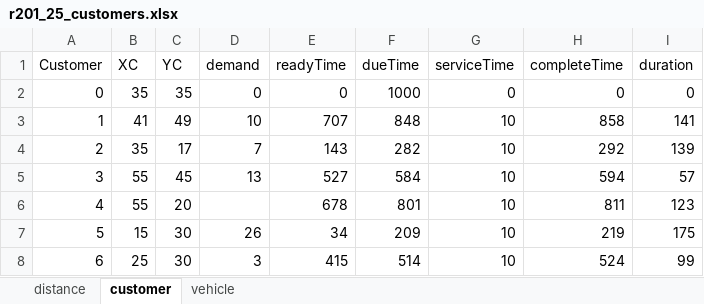
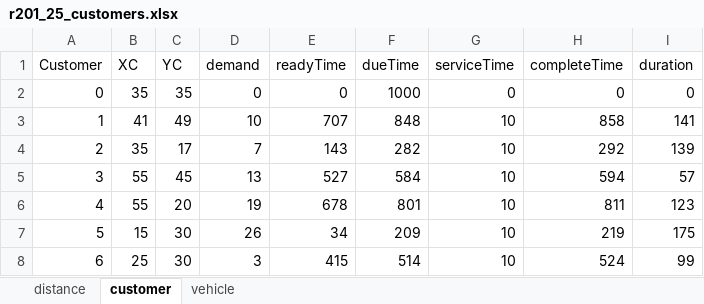
Before and after one commit to warisa-cmu/rl-meta-test, an Excel workbook: src/Source/MSIE_datasets/r201_25_customers.xlsx, sheet customer, drawn as a sheet; only a part is shown; values as stored, in another font and other column widths than the file's, no borders; the diff names each change by its address in the sheet, - before the commit and + after, or states it on an @@ line.

Commit message:
update code

```diff
--- a/src/Source/MSIE_datasets/r201_25_customers.xlsx (sheet customer)
+++ b/src/Source/MSIE_datasets/r201_25_customers.xlsx (sheet customer)
-D6 (demand): (empty)
+D6 (demand): 19
```
